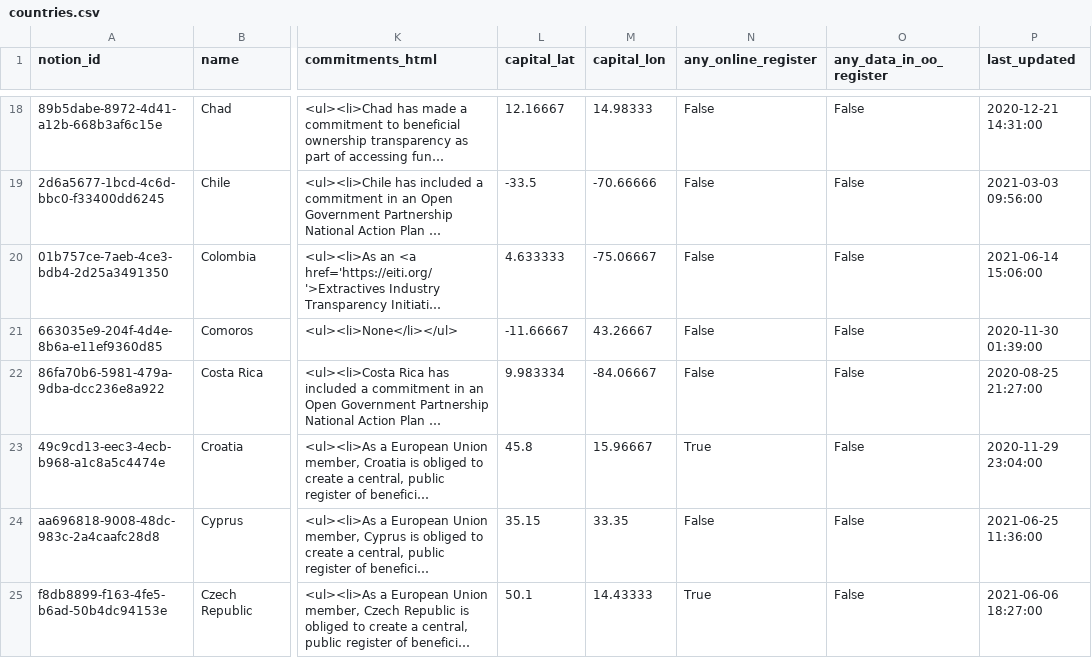
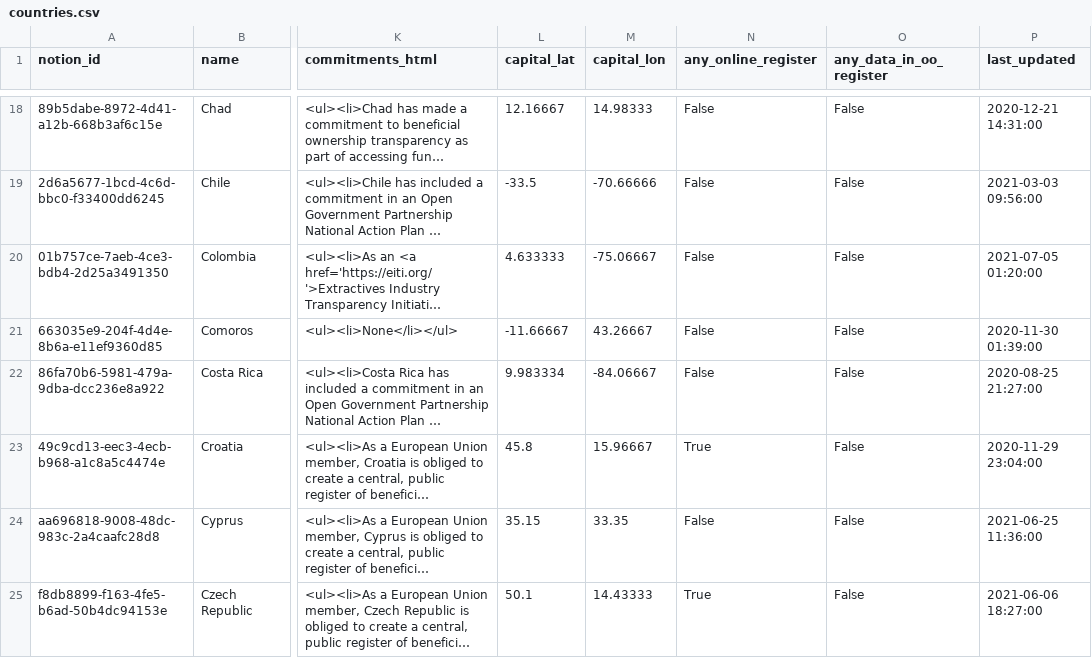
Before and after one commit to openownership/openownership.beta, a CSV file: _data/countries.csv, drawn as a sheet; only a part is shown, gaps mark what is left out; long unchanged cells end in …; the diff covers the shown part only; the diff names each change by its address in the sheet, - before the commit and + after, or states it on an @@ line.

```diff
--- a/_data/countries.csv
+++ b/_data/countries.csv
-P20 (last_updated): 2021-06-14 15:06:00
+P20 (last_updated): 2021-07-05 01:20:00
```
Also changed, not shown: 20 edited cells elsewhere in this file.
